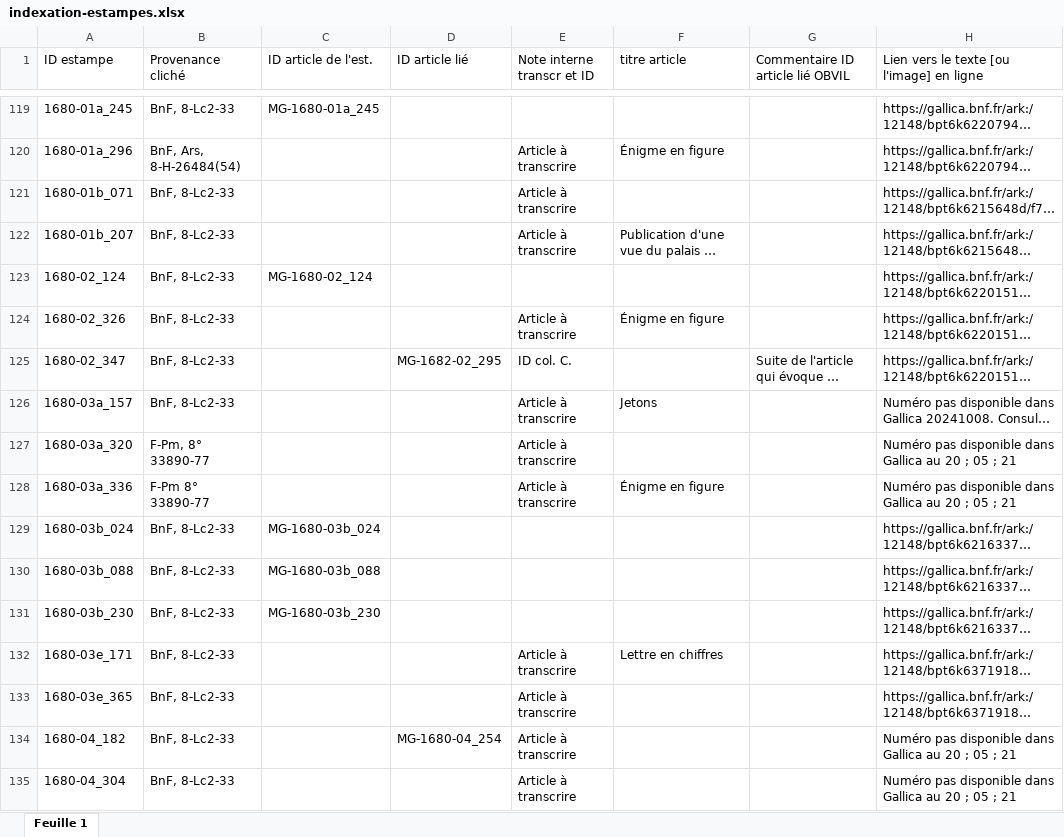
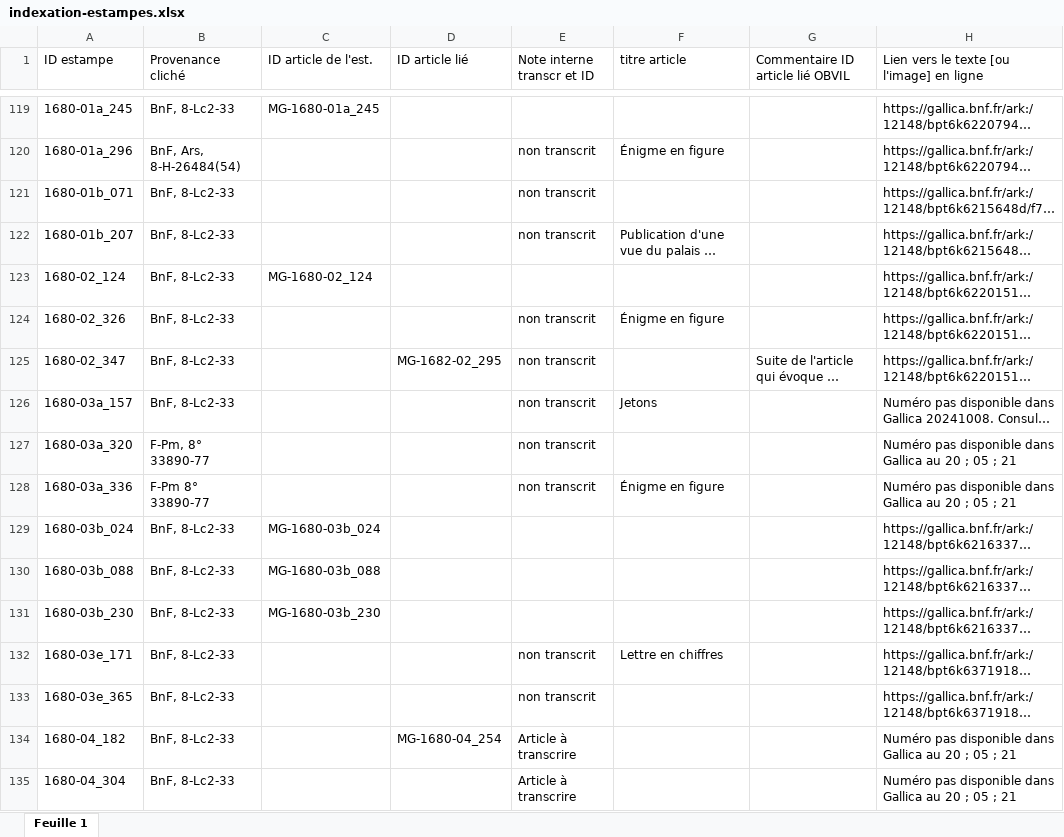
Before and after one commit to sherlock-iremus/mercure-galant-sources, an Excel workbook: indexation-estampes.xlsx, sheet Feuille 1, drawn as a sheet; only a part is shown, gaps mark what is left out; long unchanged cells end in …; values as stored, in another font and other column widths than the file's, no cell formats; the diff covers the shown part only; the diff names each change by its address in the sheet, - before the commit and + after, or states it on an @@ line.

```diff
--- a/indexation-estampes.xlsx (sheet Feuille 1)
+++ b/indexation-estampes.xlsx (sheet Feuille 1)
-E120:E122 (Note interne transcr et ID): Article à transcrire
+E120:E122 (Note interne transcr et ID): non transcrit
-E124 (Note interne transcr et ID): Article à transcrire
+E124 (Note interne transcr et ID): non transcrit
-E125 (Note interne transcr et ID): ID col. C.
+E125 (Note interne transcr et ID): non transcrit
-E126:E128 (Note interne transcr et ID): Article à transcrire
+E126:E128 (Note interne transcr et ID): non transcrit
-E132:E133 (Note interne transcr et ID): Article à transcrire
+E132:E133 (Note interne transcr et ID): non transcrit
```
Also changed, not shown: 298 edited cells elsewhere in this sheet, cell formats.
